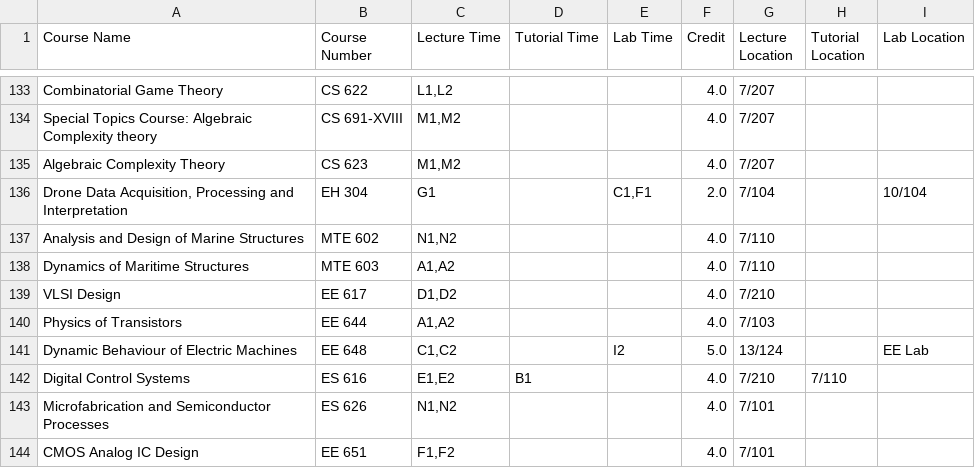
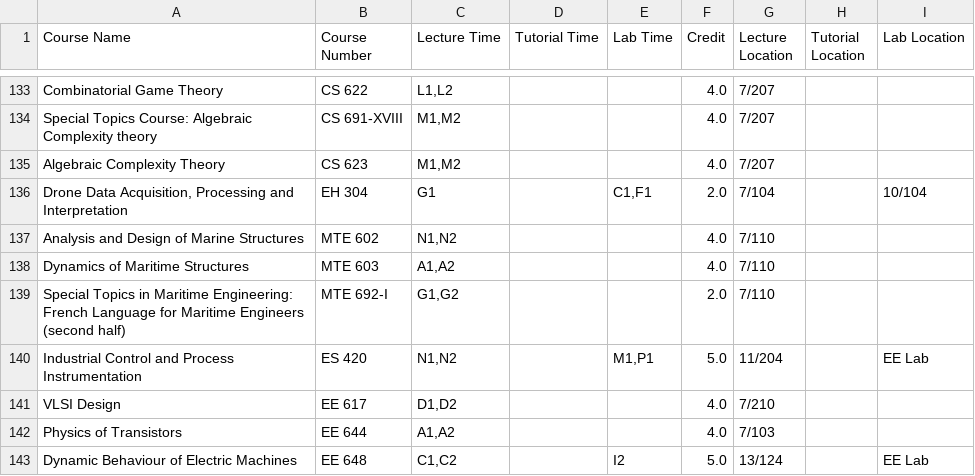
Before and after one commit to Naveen-Pal/timetable, a CSV file: Updated_Processed_Timetable.csv, drawn as a sheet; only a part is shown, gaps mark what is left out; the shorter side is filled out with more unchanged rows; the diff covers the shown part only; the diff names each change by its address in the sheet, - before the commit and + after, or states it on an @@ line.

```diff
--- a/Updated_Processed_Timetable.csv
+++ b/Updated_Processed_Timetable.csv
+row 139: Special Topics in Maritime Engineering: French Language for Maritime Engineers (second half) | MTE 692-I | G1,G2 |  |  | 2.0 | 7/110
+row 140: Industrial Control and Process Instrumentation | ES 420 | N1,N2 |  | M1,P1 | 5.0 | 11/204 |  | EE Lab
```
Also changed, not shown: 2 added rows and 25 edited cells elsewhere in this file, Timetable.csv.
